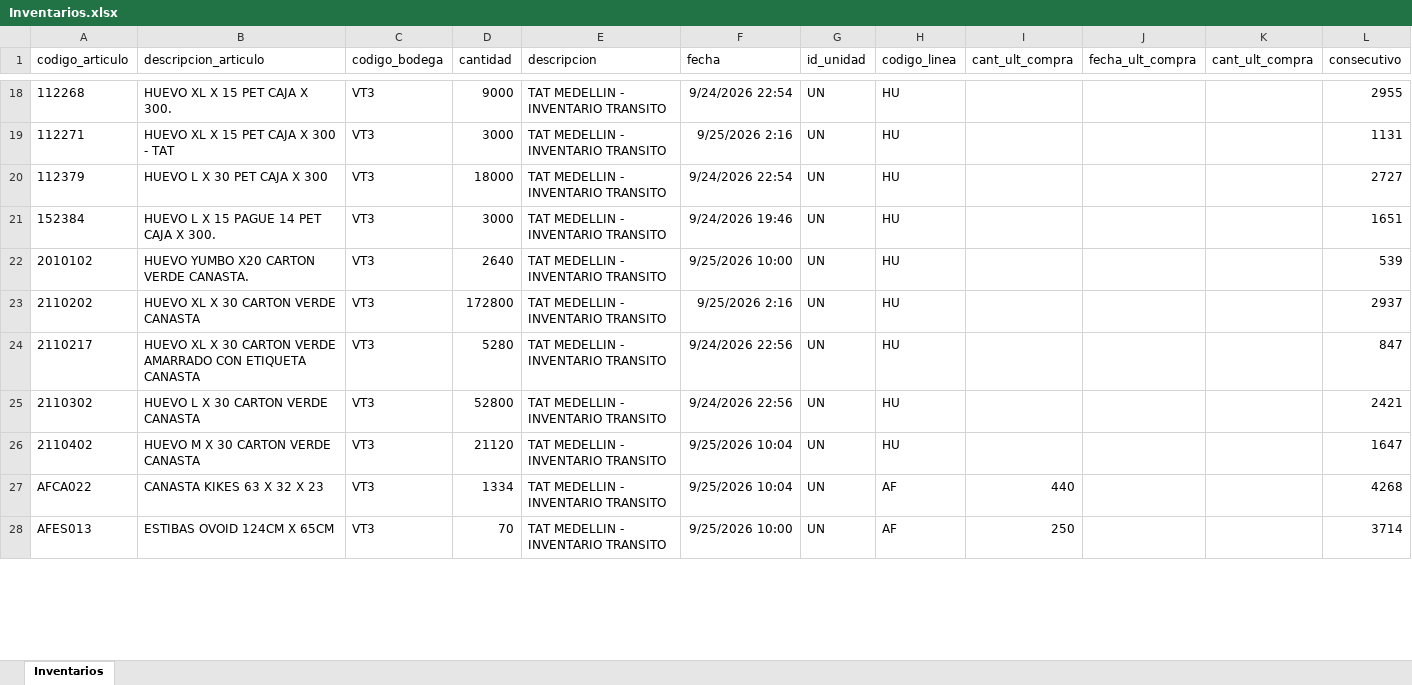
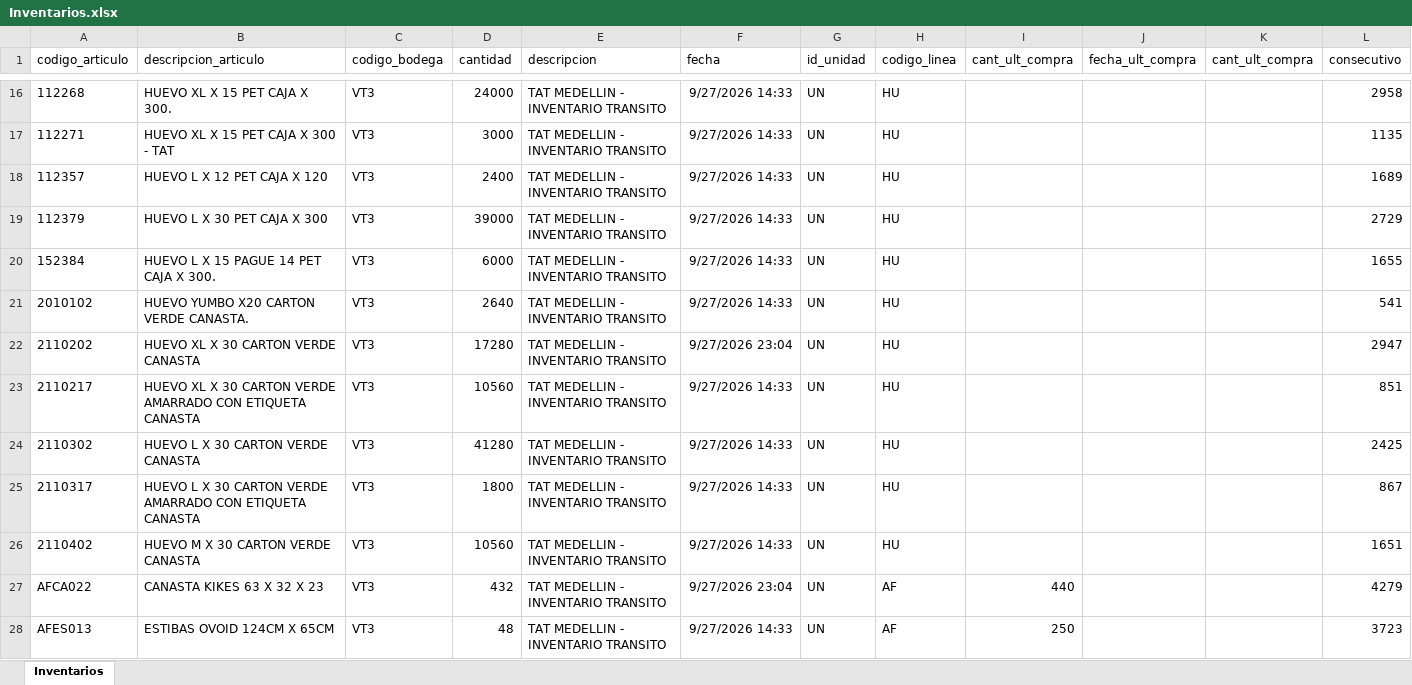
Before and after one commit to CamiVargas25/Inventarios, an Excel workbook: Inventarios.xlsx, sheet Inventarios, drawn as a sheet; only a part is shown, gaps mark what is left out; values as stored, in another font and other column widths than the file's, no borders; addresses are those after the commit; the diff covers the shown part only; the diff names each change by its address in the sheet, - before the commit and + after, or states it on an @@ line.

```diff
--- a/Inventarios.xlsx (sheet Inventarios)
+++ b/Inventarios.xlsx (sheet Inventarios)
-D16 (cantidad): 9000
+D16 (cantidad): 24000
-F16 (fecha): 9/24/2026 22:54
+F16 (fecha): 9/27/2026 14:33
-L16 (consecutivo): 2955
+L16 (consecutivo): 2958
-F17 (fecha): 9/25/2026 2:16
+F17 (fecha): 9/27/2026 14:33
-L17 (consecutivo): 1131
+L17 (consecutivo): 1135
+row 18: 112357 | HUEVO L X 12 PET CAJA X 120 | VT3 | 2400 | TAT MEDELLIN - INVENTARIO TRANSITO | 9/27/2026 14:33 | UN | HU |  |  |  | 1689
-D19 (cantidad): 18000
+D19 (cantidad): 39000
-F19 (fecha): 9/24/2026 22:54
+F19 (fecha): 9/27/2026 14:33
-L19 (consecutivo): 2727
+L19 (consecutivo): 2729
-D20 (cantidad): 3000
+D20 (cantidad): 6000
-F20 (fecha): 9/24/2026 19:46
+F20 (fecha): 9/27/2026 14:33
-L20 (consecutivo): 1651
+L20 (consecutivo): 1655
-F21 (fecha): 9/25/2026 10:00
+F21 (fecha): 9/27/2026 14:33
-L21 (consecutivo): 539
+L21 (consecutivo): 541
-D22 (cantidad): 172800
+D22 (cantidad): 17280
-F22 (fecha): 9/25/2026 2:16
+F22 (fecha): 9/27/2026 23:04
-L22 (consecutivo): 2937
+L22 (consecutivo): 2947
-D23 (cantidad): 5280
+D23 (cantidad): 10560
-F23:F24 (fecha): 9/24/2026 22:56
+F23:F24 (fecha): 9/27/2026 14:33
-L23 (consecutivo): 847
+L23 (consecutivo): 851
-D24 (cantidad): 52800
+D24 (cantidad): 41280
-L24 (consecutivo): 2421
+L24 (consecutivo): 2425
+row 25: 2110317 | HUEVO L X 30 CARTON VERDE AMARRADO CON ETIQUETA CANASTA | VT3 | 1800 | TAT MEDELLIN - INVENTARIO TRANSITO | 9/27/2026 14:33 | UN | HU |  |  |  | 867
-D26 (cantidad): 21120
+D26 (cantidad): 10560
-F26 (fecha): 9/25/2026 10:04
+F26 (fecha): 9/27/2026 14:33
-L26 (consecutivo): 1647
+L26 (consecutivo): 1651
-D27 (cantidad): 1334
+D27 (cantidad): 432
-F27 (fecha): 9/25/2026 10:04
+F27 (fecha): 9/27/2026 23:04
-L27 (consecutivo): 4268
+L27 (consecutivo): 4279
-D28 (cantidad): 70
+D28 (cantidad): 48
-F28 (fecha): 9/25/2026 10:00
+F28 (fecha): 9/27/2026 14:33
-L28 (consecutivo): 3714
+L28 (consecutivo): 3723
```
Also changed, not shown: 78 added rows, 74 removed rows and 270 edited cells elsewhere in this sheet, 5 other files.
